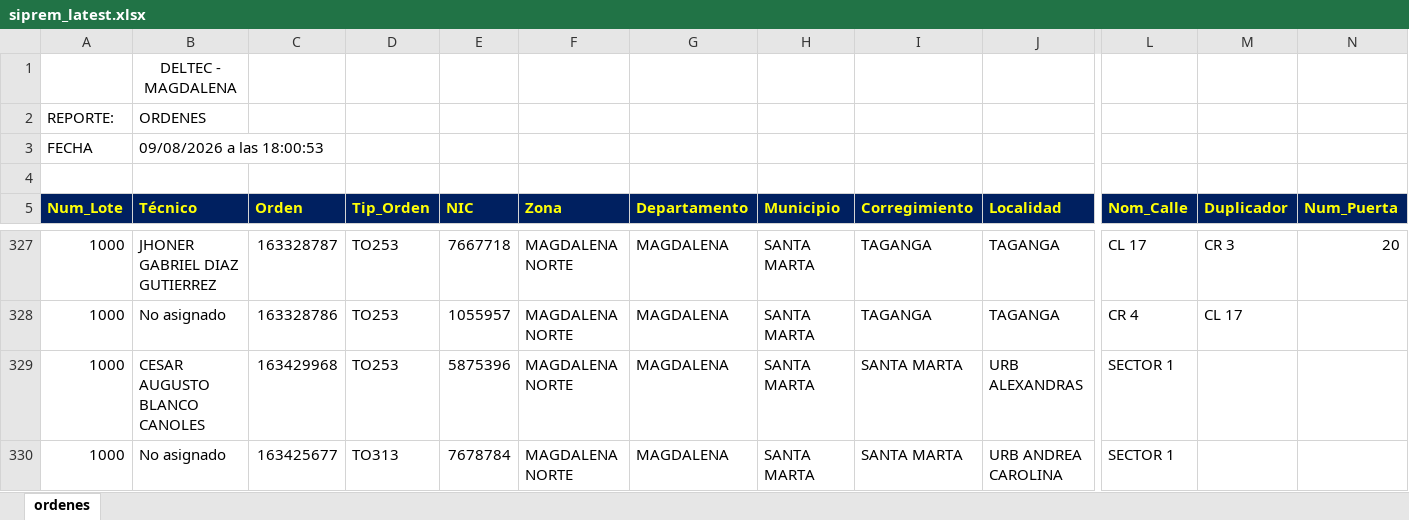
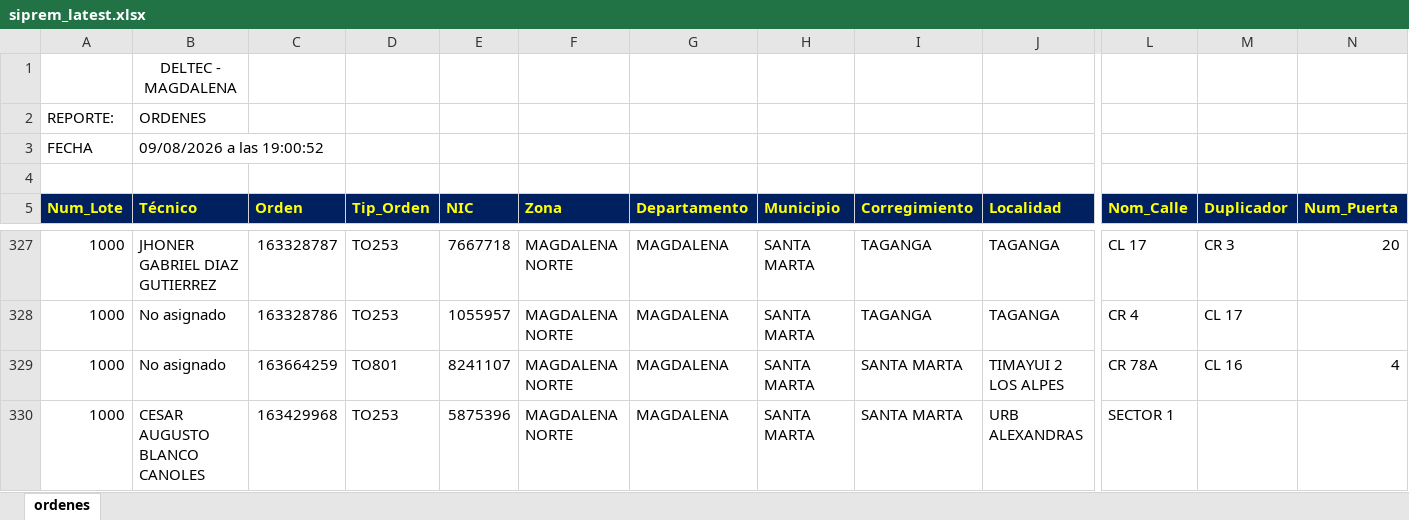
Before and after one commit to vikano27-debug/Dashboard_ING_VOA, an Excel workbook: siprem_latest.xlsx, sheet ordenes, drawn as a sheet; only a part is shown, gaps mark what is left out; the shorter side is filled out with more unchanged rows; values as stored, in another font and other column widths than the file's, no borders; rows hold the shown columns only; the diff names each change by its address in the sheet, - before the commit and + after, or states it on an @@ line.

Commit message:
Actualizacion automatica SIPREM y Casuistica

```diff
--- a/siprem_latest.xlsx (sheet ordenes)
+++ b/siprem_latest.xlsx (sheet ordenes)
-B3 (Técnico): 09/08/2026 a las 18:00:53
+B3 (Técnico): 09/08/2026 a las 19:00:52
+row 329: 1000 | No asignado | 163664259 | TO801 | 8241107 | MAGDALENA NORTE | MAGDALENA | SANTA MARTA | SANTA MARTA | TIMAYUI 2 LOS ALPES | CR 78A | CL 16 | 4
```
